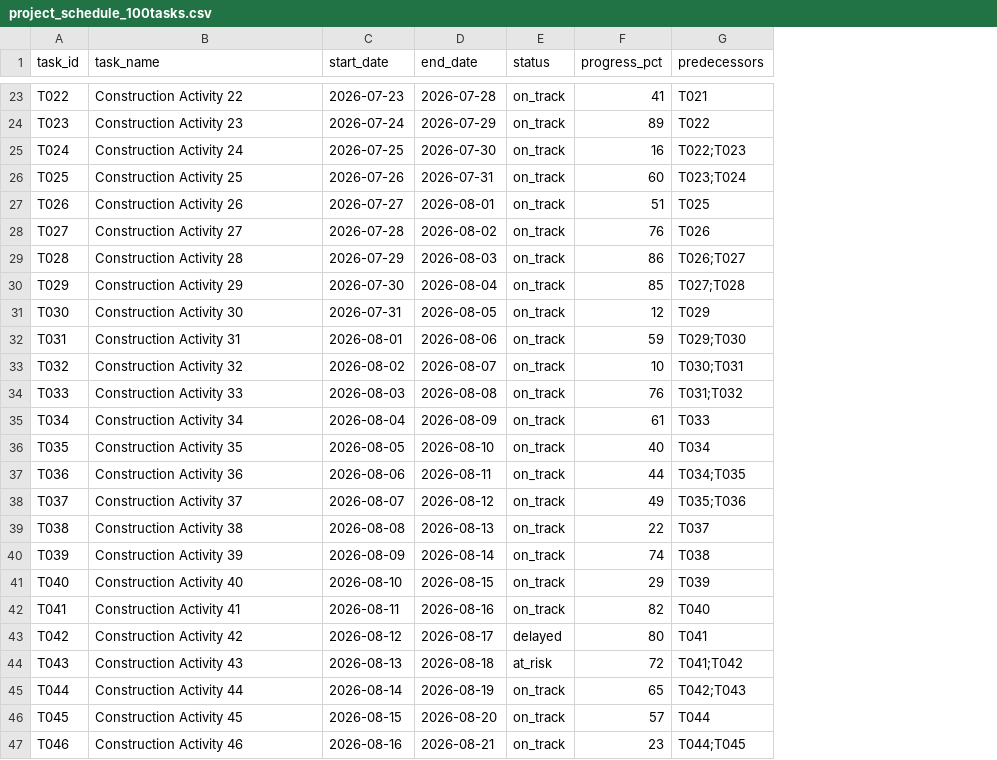
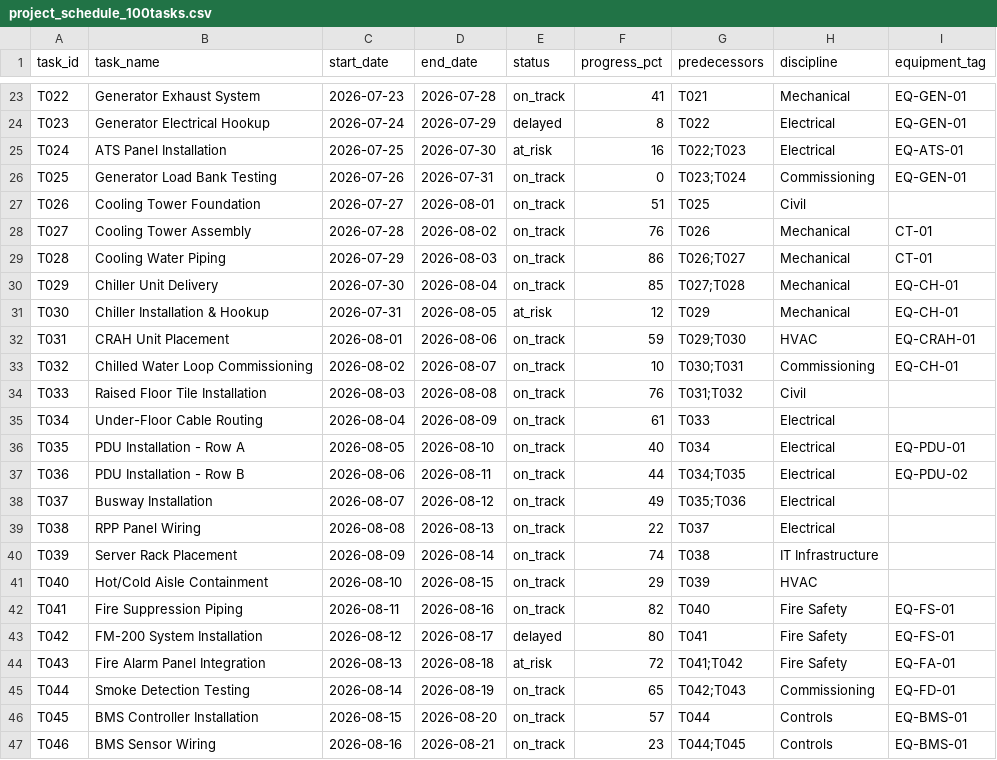
Before and after one commit to mithilgirish/Strand, a CSV file: data/project_schedule_100tasks.csv, drawn as a sheet; only a part is shown, gaps mark what is left out; the diff covers the shown part only; the diff names each change by its address in the sheet, - before the commit and + after, or states it on an @@ line.

Commit message:
feat: phase 2 operational intelligence wiring and backend API endpoints

```diff
--- a/data/project_schedule_100tasks.csv
+++ b/data/project_schedule_100tasks.csv
+column H (discipline), rows 23-47: Mechanical | Electrical | Electrical | Commissioning | Civil | Mechanical | Mechanical | Mechanical | Mechanical | HVAC | Commissioning | Civil | Electrical | Electrical | Electrical | Electrical | Electrical | IT Infrastructure | HVAC | Fire Safety | Fire Safety | Fire Safety | Commissioning | Controls | Controls
+column I (equipment_tag), rows 23-47: EQ-GEN-01 | EQ-GEN-01 | EQ-ATS-01 | EQ-GEN-01 |  | CT-01 | CT-01 | EQ-CH-01 | EQ-CH-01 | EQ-CRAH-01 | EQ-CH-01 |  |  | EQ-PDU-01 | EQ-PDU-02 |  |  |  |  | EQ-FS-01 | EQ-FS-01 | EQ-FA-01 | EQ-FD-01 | EQ-BMS-01 | EQ-BMS-01
-B23 (task_name): Construction Activity 22
+B23 (task_name): Generator Exhaust System
-B24 (task_name): Construction Activity 23
+B24 (task_name): Generator Electrical Hookup
-E24 (status): on_track
+E24 (status): delayed
-F24 (progress_pct): 89
+F24 (progress_pct): 8
-B25 (task_name): Construction Activity 24
+B25 (task_name): ATS Panel Installation
-E25 (status): on_track
+E25 (status): at_risk
-B26 (task_name): Construction Activity 25
+B26 (task_name): Generator Load Bank Testing
-F26 (progress_pct): 60
+F26 (progress_pct): 0
-B27 (task_name): Construction Activity 26
+B27 (task_name): Cooling Tower Foundation
-B28 (task_name): Construction Activity 27
+B28 (task_name): Cooling Tower Assembly
-B29 (task_name): Construction Activity 28
+B29 (task_name): Cooling Water Piping
-B30 (task_name): Construction Activity 29
+B30 (task_name): Chiller Unit Delivery
-B31 (task_name): Construction Activity 30
+B31 (task_name): Chiller Installation & Hookup
-E31 (status): on_track
+E31 (status): at_risk
-B32 (task_name): Construction Activity 31
+B32 (task_name): CRAH Unit Placement
-B33 (task_name): Construction Activity 32
+B33 (task_name): Chilled Water Loop Commissioning
-B34 (task_name): Construction Activity 33
+B34 (task_name): Raised Floor Tile Installation
-B35 (task_name): Construction Activity 34
+B35 (task_name): Under-Floor Cable Routing
-B36 (task_name): Construction Activity 35
+B36 (task_name): PDU Installation - Row A
-B37 (task_name): Construction Activity 36
+B37 (task_name): PDU Installation - Row B
-B38 (task_name): Construction Activity 37
+B38 (task_name): Busway Installation
-B39 (task_name): Construction Activity 38
+B39 (task_name): RPP Panel Wiring
-B40 (task_name): Construction Activity 39
+B40 (task_name): Server Rack Placement
-B41 (task_name): Construction Activity 40
+B41 (task_name): Hot/Cold Aisle Containment
-B42 (task_name): Construction Activity 41
+B42 (task_name): Fire Suppression Piping
-B43 (task_name): Construction Activity 42
+B43 (task_name): FM-200 System Installation
-B44 (task_name): Construction Activity 43
+B44 (task_name): Fire Alarm Panel Integration
-B45 (task_name): Construction Activity 44
+B45 (task_name): Smoke Detection Testing
-B46 (task_name): Construction Activity 45
+B46 (task_name): BMS Controller Installation
-B47 (task_name): Construction Activity 46
+B47 (task_name): BMS Sensor Wiring
```
Also changed, not shown: 95 edited cells elsewhere in this file, 9 other files.
